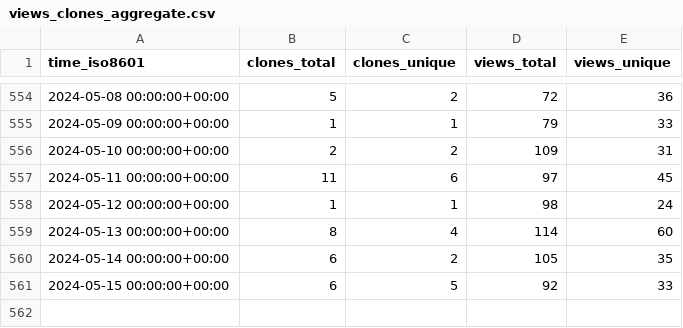
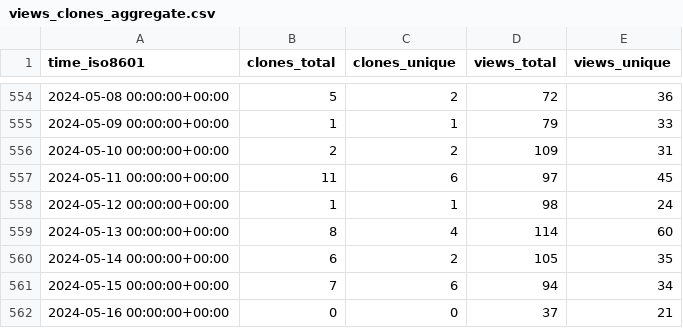
Before and after one commit to BlankTMing/SteamDepotDownloaderGUI, a CSV file: mmvanheusden/SteamDepotDownloaderGUI/ghrs-data/views_clones_aggregate.csv, drawn as a sheet; only a part is shown, gaps mark what is left out.

```diff
--- a/mmvanheusden/SteamDepotDownloaderGUI/ghrs-data/views_clones_aggregate.csv
+++ b/mmvanheusden/SteamDepotDownloaderGUI/ghrs-data/views_clones_aggregate.csv
@@ -560,2 +560,3 @@ time_iso8601,clones_total,clones_unique,views_total,views_unique
 2024-05-14 00:00:00+00:00,6,2,105,35
-2024-05-15 00:00:00+00:00,6,5,92,33
+2024-05-15 00:00:00+00:00,7,6,94,34
+2024-05-16 00:00:00+00:00,0,0,37,21
```
Also changed, not shown: 1 other file.
